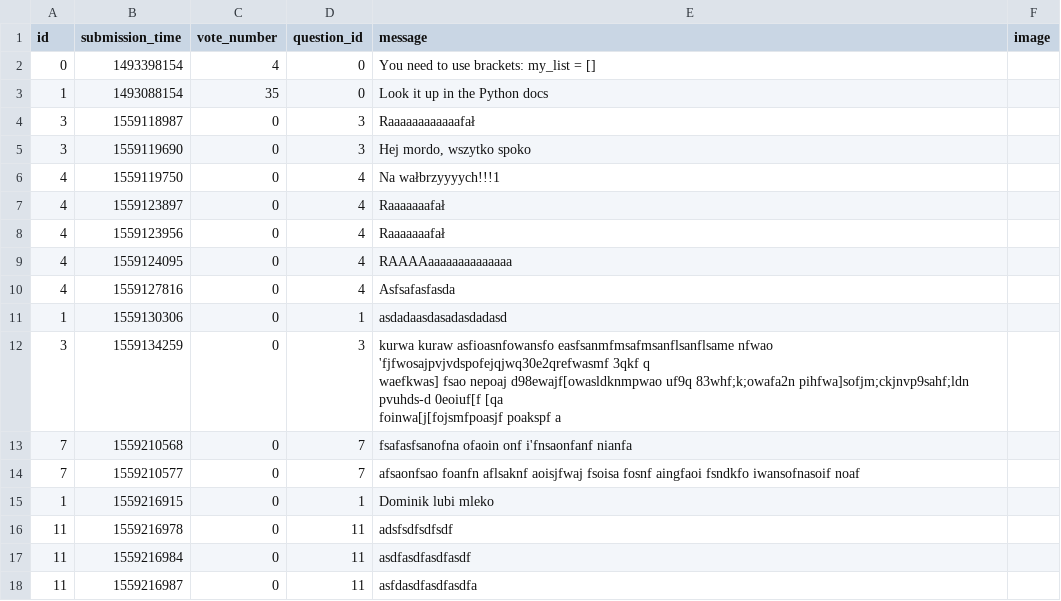
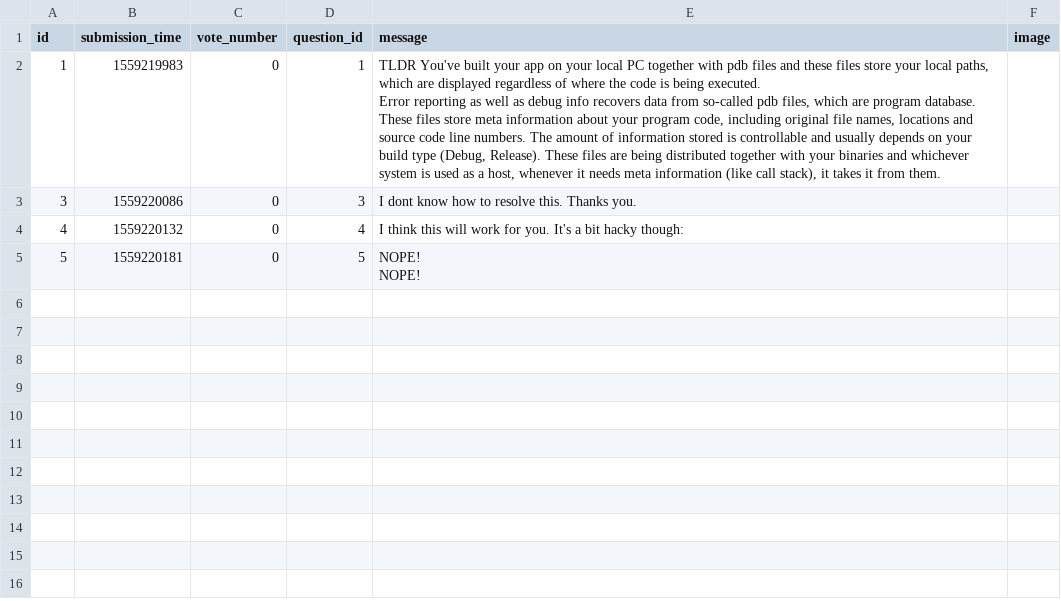
Before and after one commit to Taras2907/ask-mate-python, a CSV file: sample_data/answer.csv, drawn as a sheet.

```diff
--- a/sample_data/answer.csv
+++ b/sample_data/answer.csv
@@ -1,21 +1,12 @@
 id,submission_time,vote_number,question_id,message,image
-0,1493398154,4,0,"You need to use brackets: my_list = []",
-1,1493088154,35,0,"Look it up in the Python docs",
-3,1559118987,0,3,Raaaaaaaaaaaafał,
-3,1559119690,0,3,"Hej mordo, wszytko spoko",
-4,1559119750,0,4,Na wałbrzyyyych!!!1,
-4,1559123897,0,4,Raaaaaaafał,
-4,1559123956,0,4,Raaaaaaafał,
-4,1559124095,0,4,"RAAAAaaaaaaaaaaaaaa
-",
-4,1559127816,0,4,Asfsafasfasda,
-1,1559130306,0,1,asdadaasdasadasdadasd,
-3,1559134259,0,3,"kurwa kuraw asfioasnfowansfo easfsanmfmsafmsanflsanflsame nfwao 'fjfwosajpvjvdspofejqjwq30e2qrefwasmf 3qkf q
-waefkwas] fsao nepoaj d98ewajf[owasldknmpwao uf9q 83whf;k;owafa2n pihfwa]sofjm;ckjnvp9sahf;ldn pvuhds-d 0eoiuf[f [qa
-foinwa[j[fojsmfpoasjf poakspf a",
-7,1559210568,0,7,fsafasfsanofna ofaoin onf i'fnsaonfanf nianfa ,
-7,1559210577,0,7,afsaonfsao foanfn aflsaknf aoisjfwaj fsoisa fosnf aingfaoi fsndkfo iwansofnasoif noaf ,
-1,1559216915,0,1,Dominik lubi mleko,
-11,1559216978,0,11,adsfsdfsdfsdf,
-11,1559216984,0,11,asdfasdfasdfasdf,
-11,1559216987,0,11,asfdasdfasdfasdfa,
+1,1559219983,0,1,"TLDR You've built your app on your local PC together with pdb files and these files store your local paths, which are displayed regardless of where the code is being executed.
+
+Error reporting as well as debug info recovers data from so-called pdb files, which are program database. These files store meta information about your program code, including original file names, locations and source code line numbers. The amount of information stored is controllable and usually depends on your build type (Debug, Release). These files are being distributed together with your binaries and whichever system is used as a host, whenever it needs meta information (like call stack), it takes it from them.",
+3,1559220086,0,3,"I dont know how to resolve this. Thanks you.
+
+",
+4,1559220132,0,4,"I think this will work for you. It's a bit hacky though:
+
+",
+5,1559220181,0,5,"NOPE!
+NOPE!",
```
Also changed, not shown: sample_data/question.csv.
